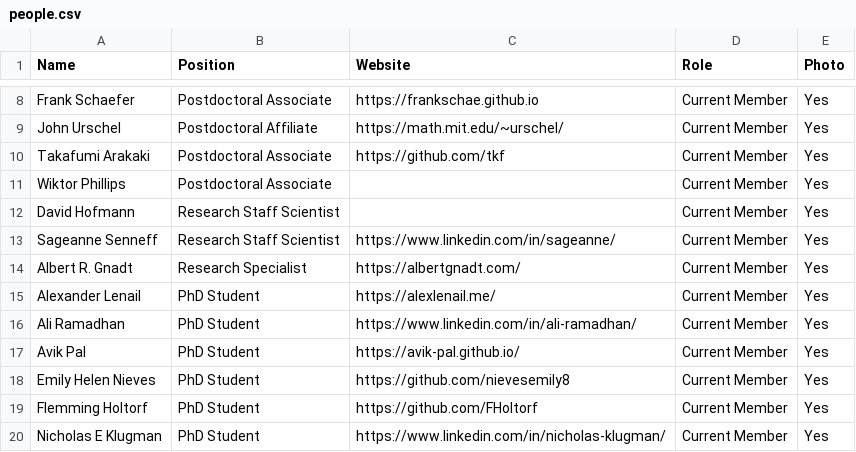
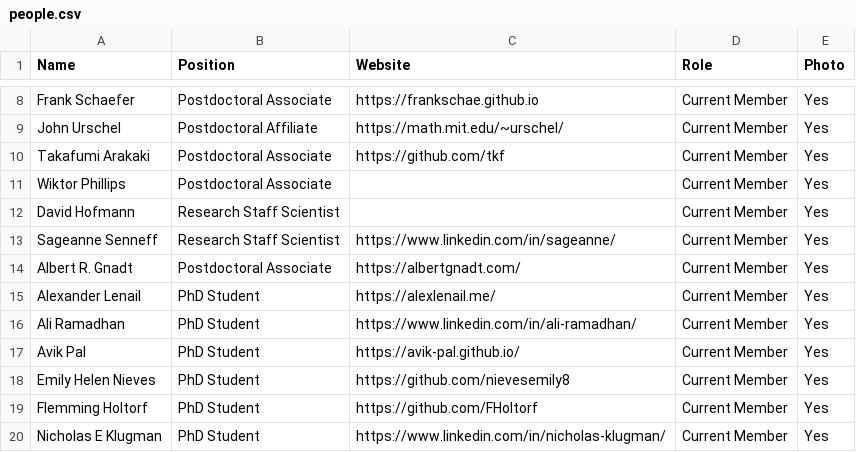
Before and after one commit to JuliaLabs/julialabs.github.io, a CSV file: _assets/people.csv, drawn as a sheet; only a part is shown, gaps mark what is left out.

Commit message:
Updated Gnadt title

```diff
--- a/_assets/people.csv
+++ b/_assets/people.csv
@@ -13,3 +13,3 @@ David Hofmann,Research Staff Scientist,,Current Member,Yes
 Sageanne Senneff,Research Staff Scientist,https://www.linkedin.com/in/sageanne/,Current Member,Yes
-Albert R. Gnadt,Research Specialist,https://albertgnadt.com/,Current Member,Yes
+Albert R. Gnadt,Postdoctoral Associate,https://albertgnadt.com/,Current Member,Yes
 Alexander Lenail,PhD Student,https://alexlenail.me/,Current Member,Yes
```
